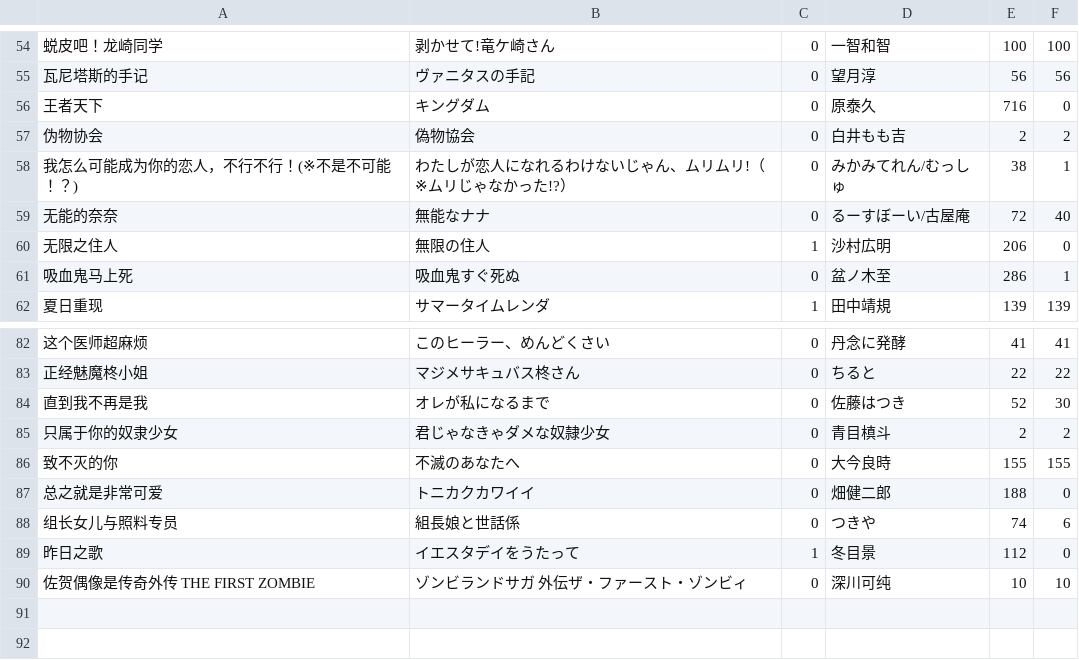
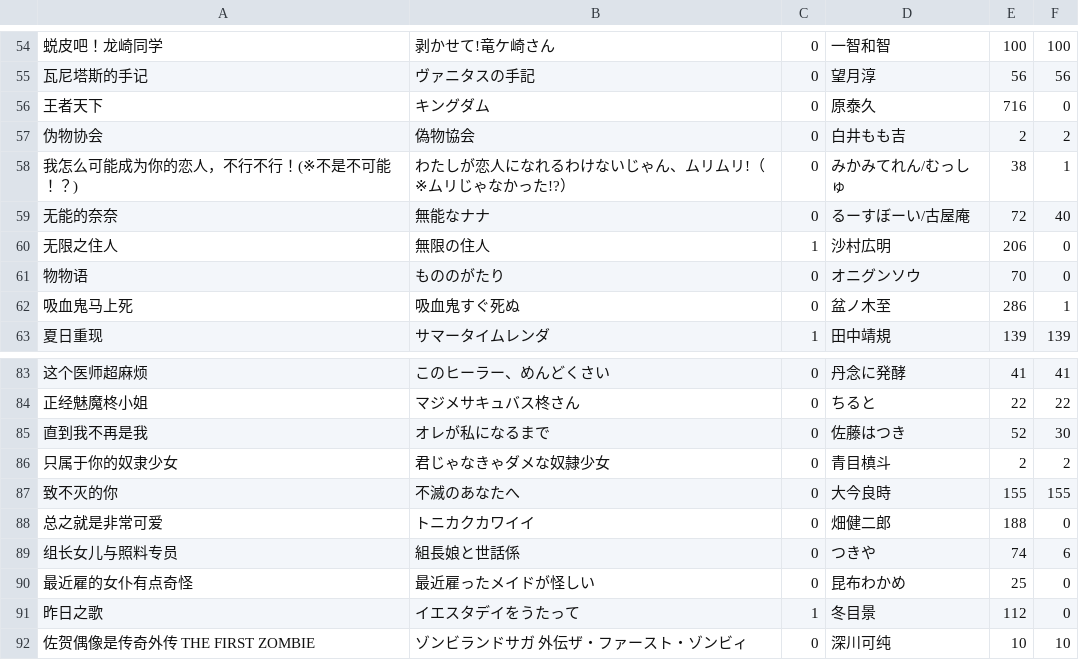
Before and after one commit to chartjin15/chartjin15.github.io, a CSV file: files/manga_tracking.csv, drawn as a sheet; only a part is shown, gaps mark what is left out; the diff names each change by its address in the sheet, - before the commit and + after, or states it on an @@ line.

Commit message:
更新

```diff
--- a/files/manga_tracking.csv
+++ b/files/manga_tracking.csv
+row 61: 物物语 | もののがたり | 0 | オニグンソウ | 70 | 0
+row 90: 最近雇的女仆有点奇怪 | 最近雇ったメイドが怪しい | 0 | 昆布わかめ | 25 | 0
```
